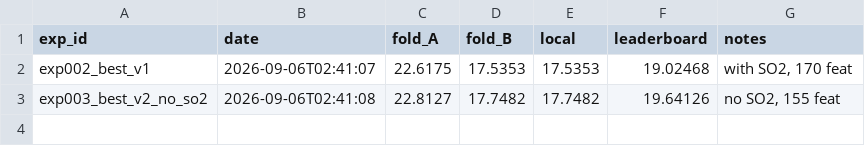
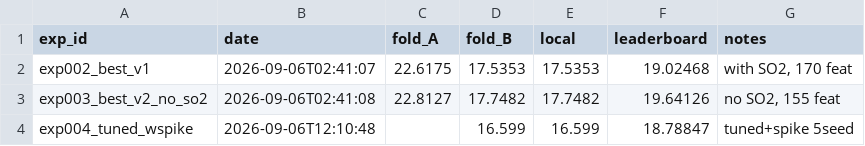
Before and after one commit to sillygoosesausage/stream2, a CSV file: experiments/leaderboard_tracker.csv, drawn as a sheet; the diff names each change by its address in the sheet, - before the commit and + after, or states it on an @@ line.

```diff
--- a/experiments/leaderboard_tracker.csv
+++ b/experiments/leaderboard_tracker.csv
+row 4: exp004_tuned_wspike | 2026-09-06T12:10:48 |  | 16.599 | 16.599 | 18.78847 | tuned+spike 5seed
```
Also changed, not shown: experiments/log.csv, 13 other files.
